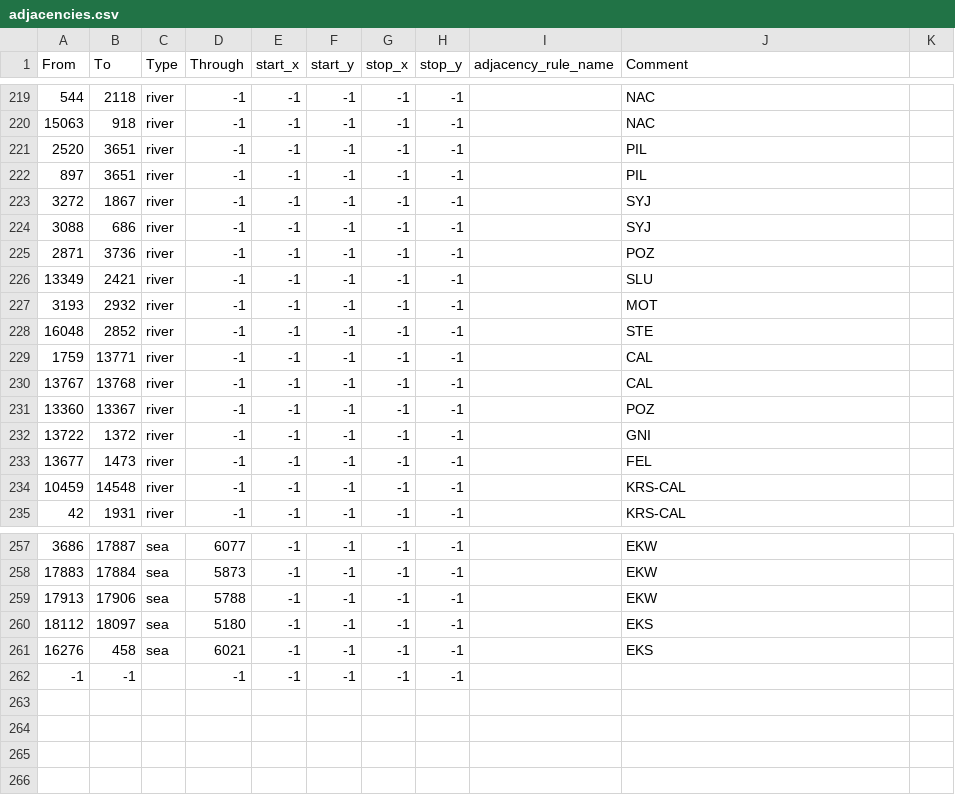
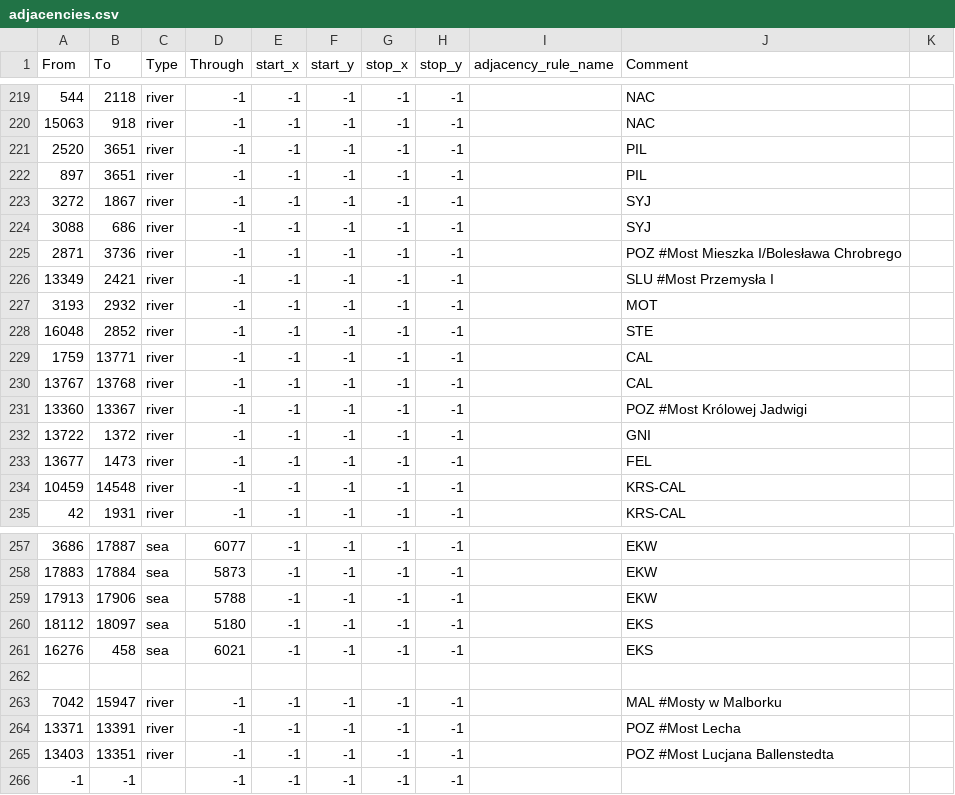
Before and after one commit to Yemven/thelastdaysofpoland, a CSV file: map/adjacencies.csv, drawn as a sheet; only a part is shown, gaps mark what is left out.

```diff
--- a/map/adjacencies.csv
+++ b/map/adjacencies.csv
@@ -224,4 +224,4 @@ From;To;Type;Through;start_x;start_y;stop_x;stop_y;adjacency_rule_name;Comment
 3088;686;river;-1;-1;-1;-1;-1;;SYJ
-2871;3736;river;-1;-1;-1;-1;-1;;POZ
-13349;2421;river;-1;-1;-1;-1;-1;;SLU
+2871;3736;river;-1;-1;-1;-1;-1;;POZ #Most Mieszka I/Bolesława Chrobrego
+13349;2421;river;-1;-1;-1;-1;-1;;SLU #Most Przemysła I
 3193;2932;river;-1;-1;-1;-1;-1;;MOT
@@ -230,3 +230,3 @@ From;To;Type;Through;start_x;start_y;stop_x;stop_y;adjacency_rule_name;Comment
 13767;13768;river;-1;-1;-1;-1;-1;;CAL
-13360;13367;river;-1;-1;-1;-1;-1;;POZ
+13360;13367;river;-1;-1;-1;-1;-1;;POZ #Most Królowej Jadwigi
 13722;1372;river;-1;-1;-1;-1;-1;;GNI
@@ -261,2 +261,6 @@ From;To;Type;Through;start_x;start_y;stop_x;stop_y;adjacency_rule_name;Comment
 16276;458;sea;6021;-1;-1;-1;-1;;EKS
+
+7042;15947;river;-1;-1;-1;-1;-1;;MAL #Mosty w Malborku
+13371;13391;river;-1;-1;-1;-1;-1;;POZ #Most Lecha
+13403;13351;river;-1;-1;-1;-1;-1;;POZ #Most Lucjana Ballenstedta
 -1;-1;;-1;-1;-1;-1;-1;;
```
Also changed, not shown: 2 other files.
